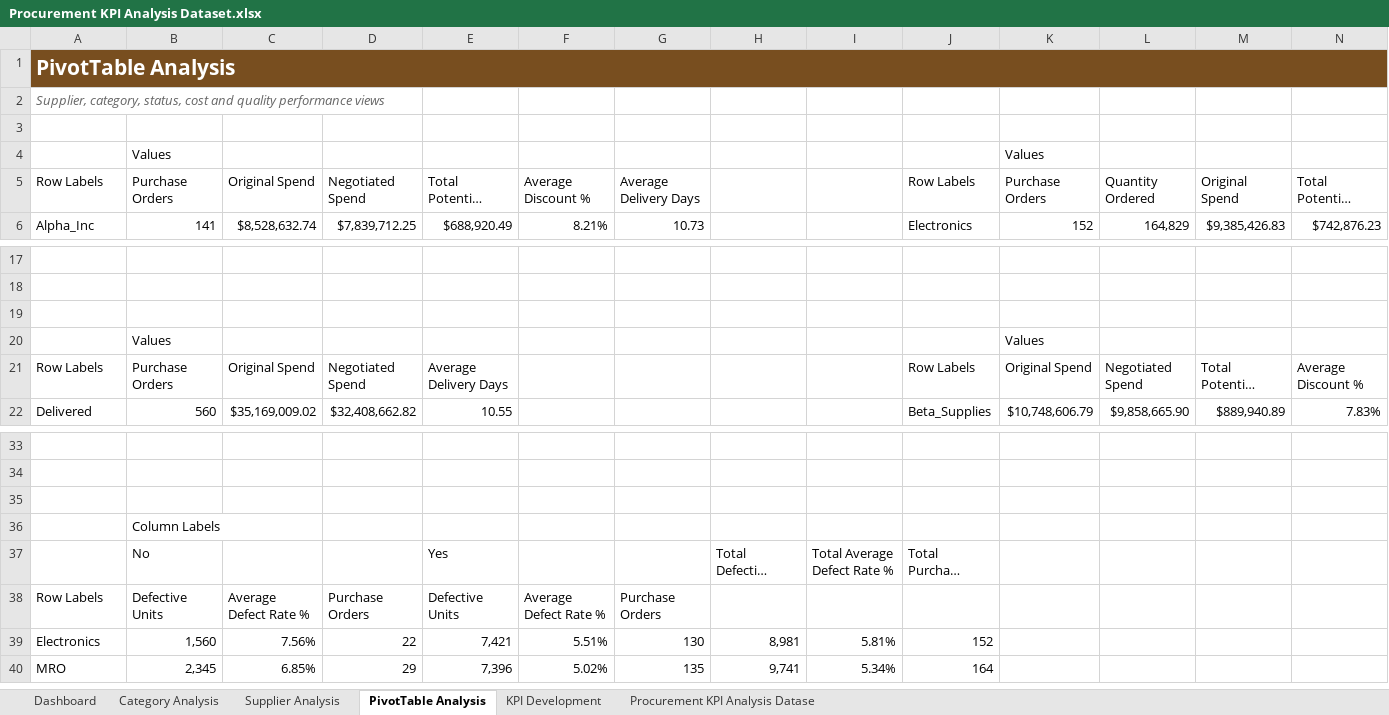
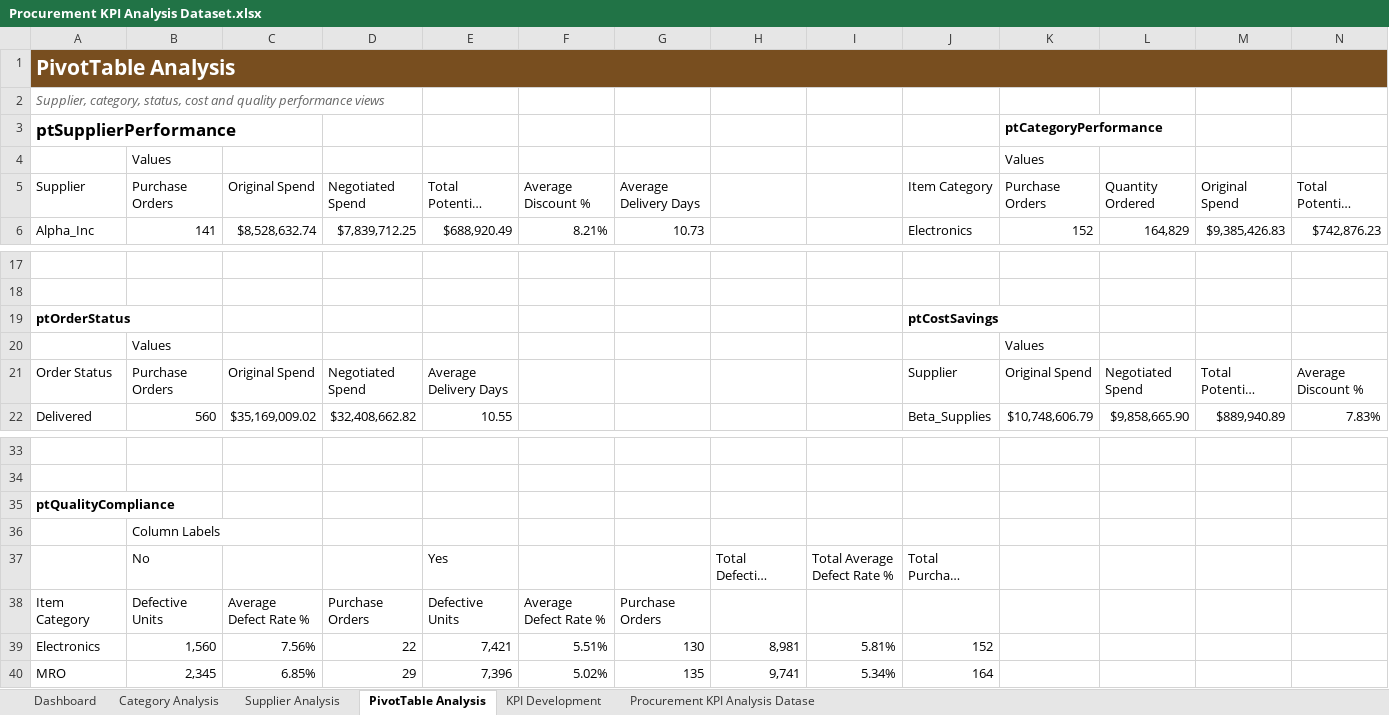
Before and after one commit to kbromportfolio/Purchase-Order-Performance-Analysis, an Excel workbook: Excel/Procurement KPI Analysis Dataset.xlsx, sheet PivotTable Analysis, drawn as a sheet; only a part is shown, gaps mark what is left out; long unchanged cells end in …; values as stored, in another font and other column widths than the file's, no borders; rows hold the shown columns only; the diff names each change by its address in the sheet, - before the commit and + after, or states it on an @@ line.

```diff
--- a/Excel/Procurement KPI Analysis Dataset.xlsx (sheet PivotTable Analysis)
+++ b/Excel/Procurement KPI Analysis Dataset.xlsx (sheet PivotTable Analysis)
-row 3: (empty)
+row 3: ptSupplierPerformance |  |  |  |  |  |  |  |  |  | ptCategoryPerformance
-A5: Row Labels
+A5: Supplier
-J5: Row Labels
+J5: Item Category
-row 19: (empty)
+row 19: ptOrderStatus |  |  |  |  |  |  |  |  | ptCostSavings
-A21: Row Labels
+A21: Order Status
-J21: Row Labels
+J21: Supplier
-A35: (empty)
+A35: ptQualityCompliance
-A38: Row Labels
+A38: Item Category
```
Also changed, not shown: 3 other files.
